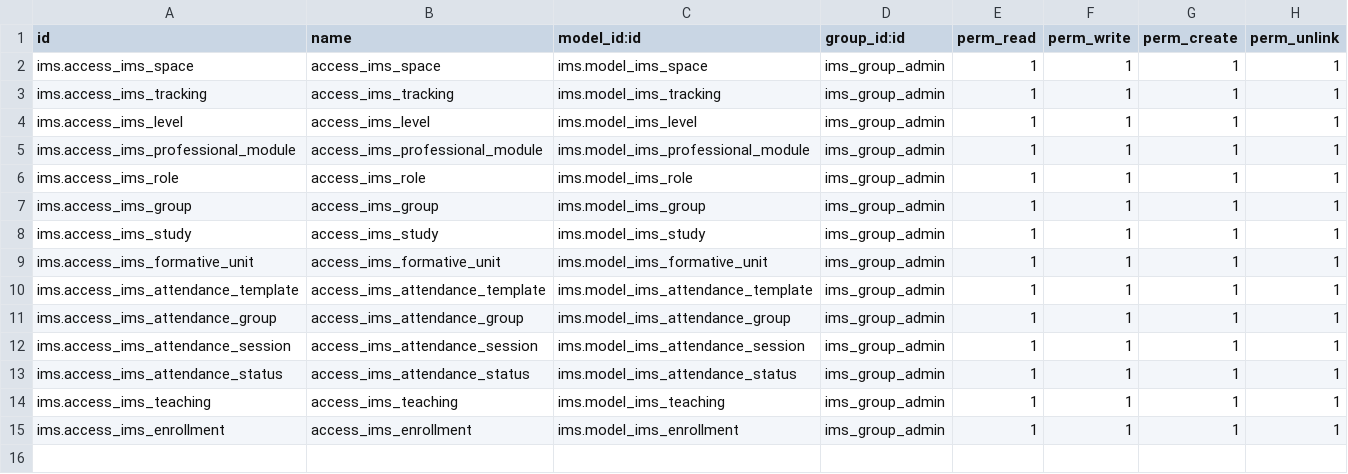
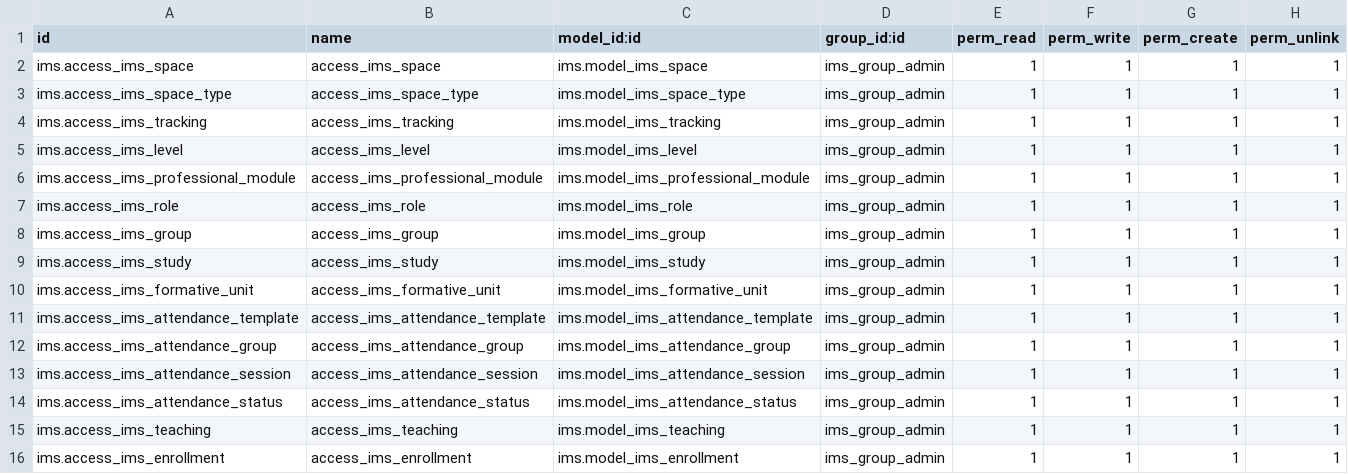
Before and after one commit to ElPuig/IMS, a CSV file: security/ir.model.access.csv, drawn as a sheet.

Commit message:
New space_type model

```diff
--- a/security/ir.model.access.csv
+++ b/security/ir.model.access.csv
@@ -2,2 +2,3 @@ id,name,model_id:id,group_id:id,perm_read,perm_write,perm_create,perm_unlink
 ims.access_ims_space,access_ims_space,ims.model_ims_space,ims_group_admin,1,1,1,1
+ims.access_ims_space_type,access_ims_space_type,ims.model_ims_space_type,ims_group_admin,1,1,1,1
 ims.access_ims_tracking,access_ims_tracking,ims.model_ims_tracking,ims_group_admin,1,1,1,1
```
Also changed, not shown: 9 other files.
